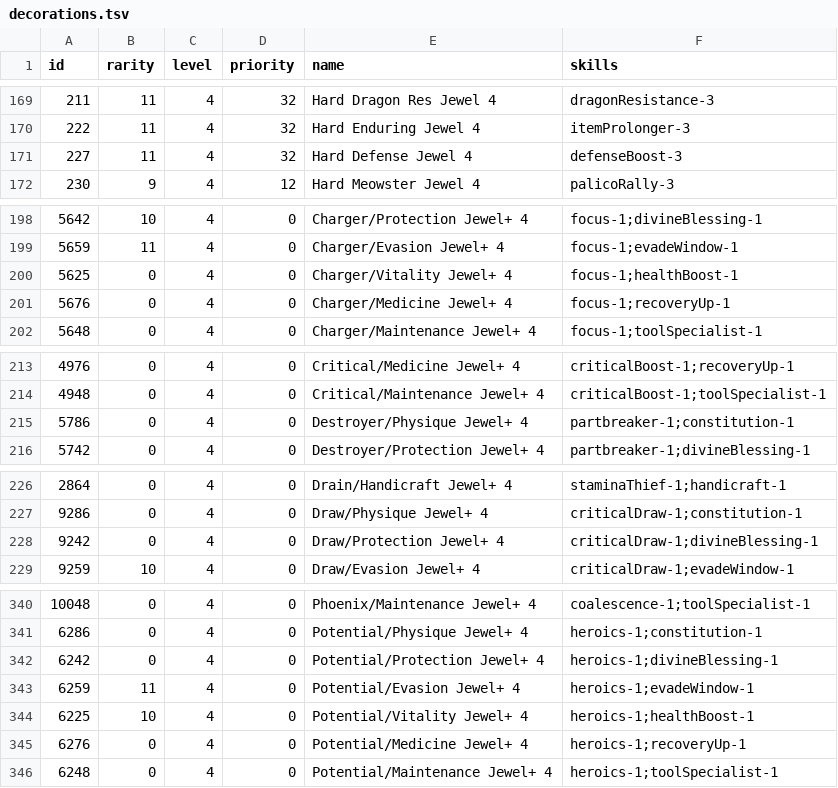
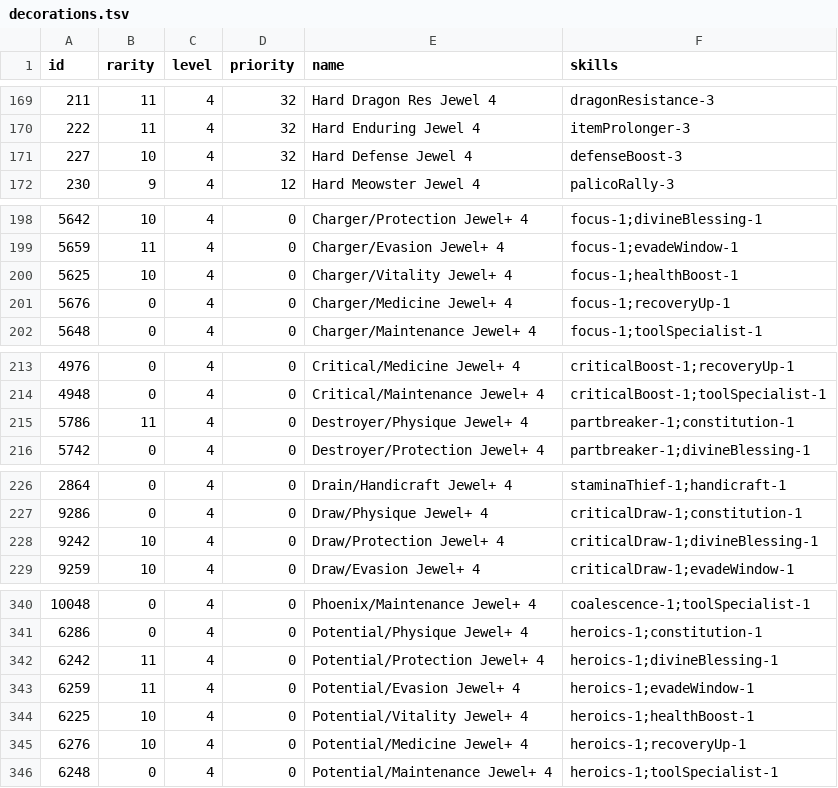
Before and after one commit to neftalimich/mhworld-builder, a TSV file: assets/decorations.tsv, drawn as a sheet; only a part is shown, gaps mark what is left out; the diff covers the shown part only.

```diff
--- a/assets/decorations.tsv
+++ b/assets/decorations.tsv
@@ -170,3 +170,3 @@ id	rarity	level	priority	name	skills
 222	11	4	32	Hard Enduring Jewel 4	itemProlonger-3
-227	11	4	32	Hard Defense Jewel 4	defenseBoost-3
+227	10	4	32	Hard Defense Jewel 4	defenseBoost-3
 230	9	4	12	Hard Meowster Jewel 4	palicoRally-3
@@ -199,3 +199,3 @@ id	rarity	level	priority	name	skills
 5659	11	4	0	Charger/Evasion Jewel+ 4	focus-1;evadeWindow-1
-5625	0	4	0	Charger/Vitality Jewel+ 4	focus-1;healthBoost-1
+5625	10	4	0	Charger/Vitality Jewel+ 4	focus-1;healthBoost-1
 5676	0	4	0	Charger/Medicine Jewel+ 4	focus-1;recoveryUp-1
@@ -214,3 +214,3 @@ id	rarity	level	priority	name	skills
 4948	0	4	0	Critical/Maintenance Jewel+ 4	criticalBoost-1;toolSpecialist-1
-5786	0	4	0	Destroyer/Physique Jewel+ 4	partbreaker-1;constitution-1
+5786	11	4	0	Destroyer/Physique Jewel+ 4	partbreaker-1;constitution-1
 5742	0	4	0	Destroyer/Protection Jewel+ 4	partbreaker-1;divineBlessing-1
@@ -227,3 +227,3 @@ id	rarity	level	priority	name	skills
 9286	0	4	0	Draw/Physique Jewel+ 4	criticalDraw-1;constitution-1
-9242	0	4	0	Draw/Protection Jewel+ 4	criticalDraw-1;divineBlessing-1
+9242	10	4	0	Draw/Protection Jewel+ 4	criticalDraw-1;divineBlessing-1
 9259	10	4	0	Draw/Evasion Jewel+ 4	criticalDraw-1;evadeWindow-1
@@ -341,6 +341,6 @@ id	rarity	level	priority	name	skills
 6286	0	4	0	Potential/Physique Jewel+ 4	heroics-1;constitution-1
-6242	0	4	0	Potential/Protection Jewel+ 4	heroics-1;divineBlessing-1
+6242	11	4	0	Potential/Protection Jewel+ 4	heroics-1;divineBlessing-1
 6259	11	4	0	Potential/Evasion Jewel+ 4	heroics-1;evadeWindow-1
 6225	10	4	0	Potential/Vitality Jewel+ 4	heroics-1;healthBoost-1
-6276	0	4	0	Potential/Medicine Jewel+ 4	heroics-1;recoveryUp-1
+6276	10	4	0	Potential/Medicine Jewel+ 4	heroics-1;recoveryUp-1
 6248	0	4	0	Potential/Maintenance Jewel+ 4	heroics-1;toolSpecialist-1
```
Also changed, not shown: 12 edited cells elsewhere in this file.
